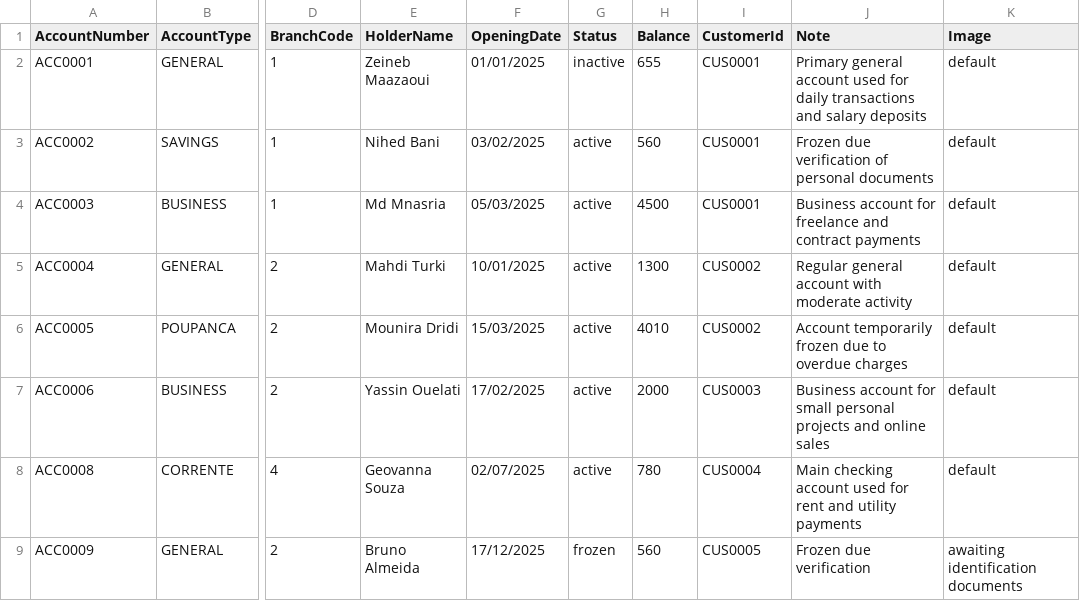
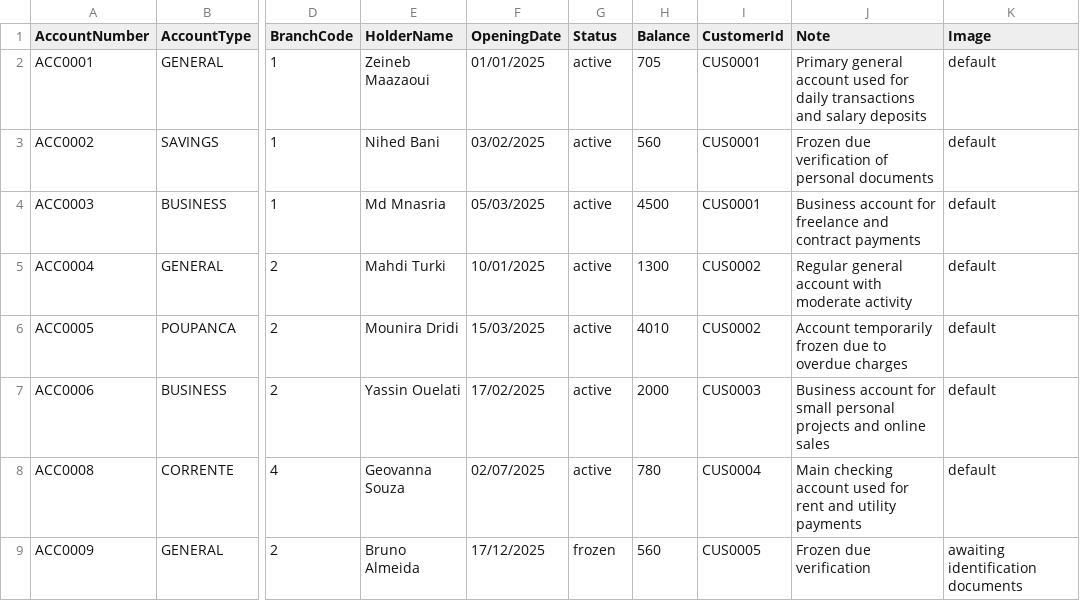
Before and after one commit to MedaByte/BankingManagementSystem, a CSV file: BackEnd/Data/accounts.csv, drawn as a sheet; only a part is shown, gaps mark what is left out; the diff names each change by its address in the sheet, - before the commit and + after, or states it on an @@ line.

```diff
--- a/BackEnd/Data/accounts.csv
+++ b/BackEnd/Data/accounts.csv
-G2 (Status): inactive
+G2 (Status): active
-H2 (Balance): 655
+H2 (Balance): 705
```
Also changed, not shown: BackEnd/Data/employees.csv, BackEnd/Data/loans.csv, 8 other files.
